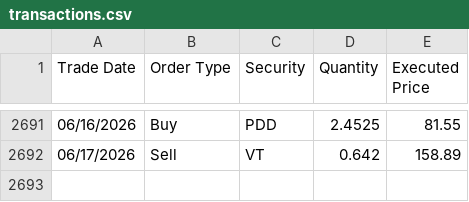
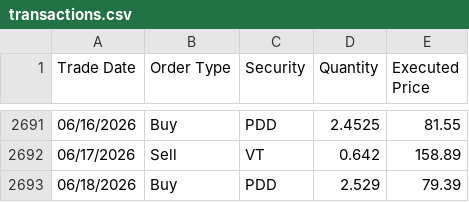
Before and after one commit to ryusoh/fund, a CSV file: data/transactions.csv, drawn as a sheet; only a part is shown, gaps mark what is left out.

Commit message:
fix: update holdings and add new transaction entry

```diff
--- a/data/transactions.csv
+++ b/data/transactions.csv
@@ -2692 +2692,2 @@ Trade Date,Order Type,Security,Quantity,Executed Price
 06/17/2026,Sell,VT,0.642,158.89
+06/18/2026,Buy,PDD,2.529,79.39
```
Also changed, not shown: 1 other file.
